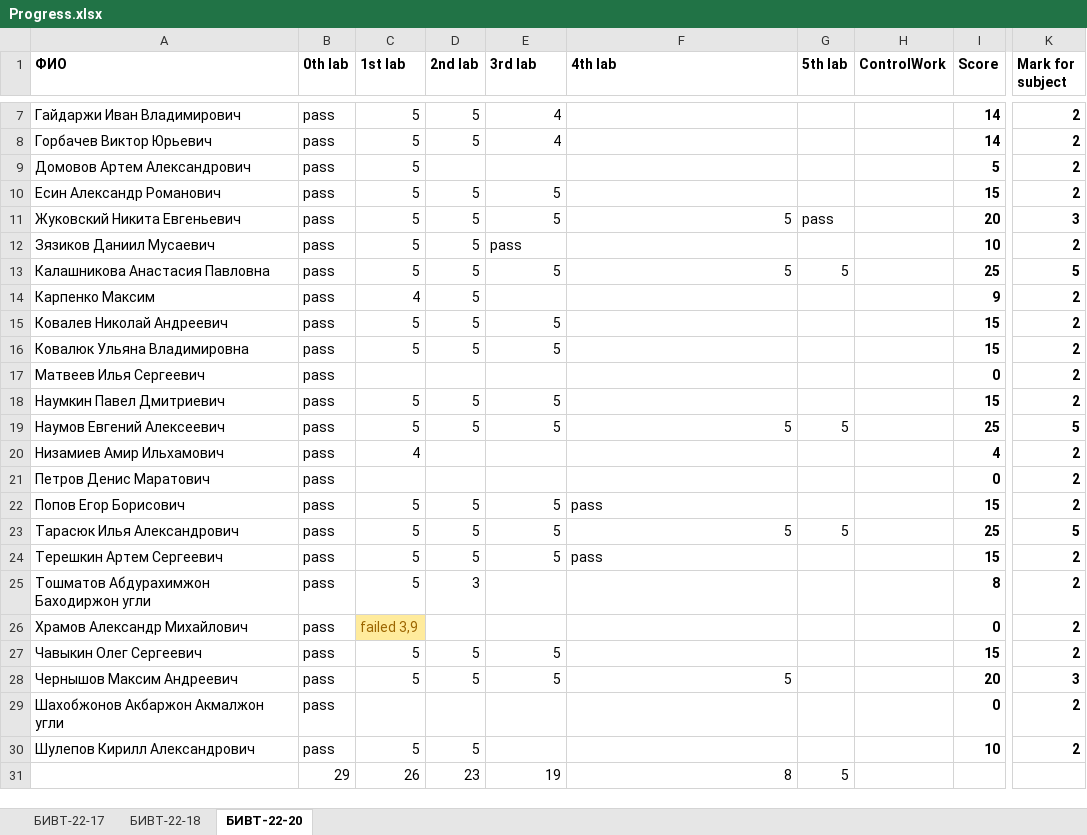
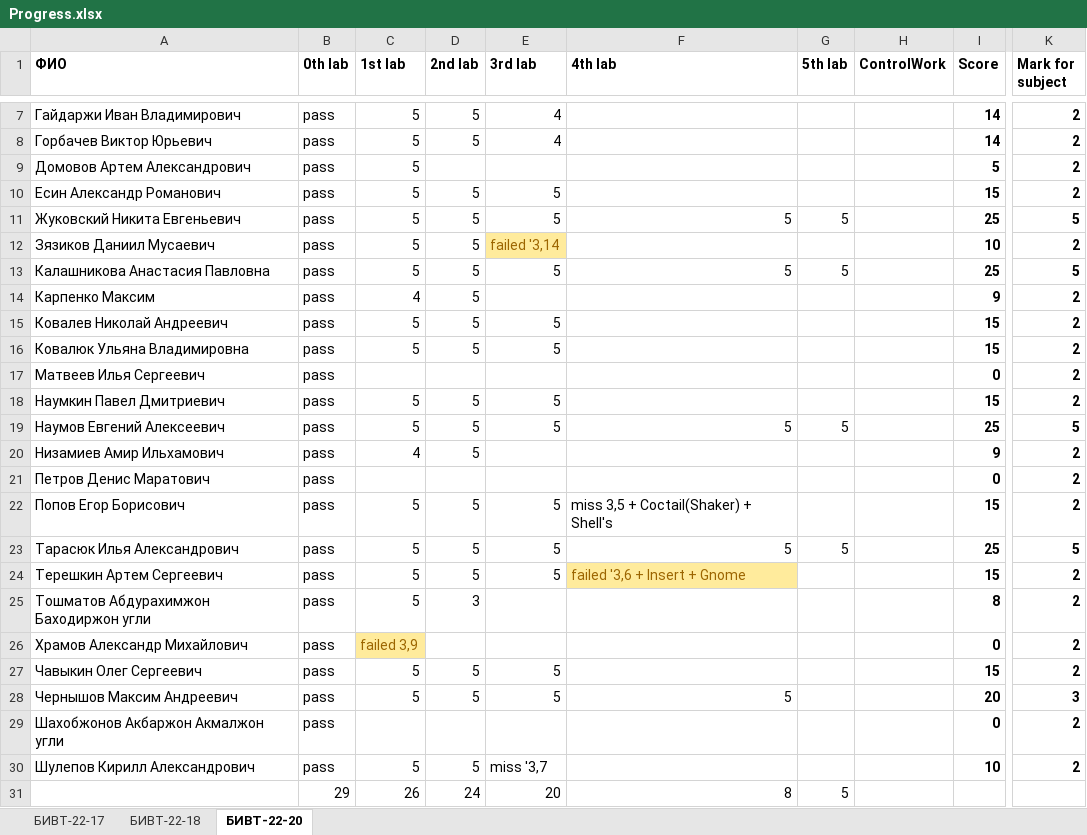
Before and after one commit to NemirovichMark/1st_Lesson, an Excel workbook: Progress.xlsx, sheet БИВТ-22-20, drawn as a sheet; only a part is shown, gaps mark what is left out; values as stored, in another font and other column widths than the file's, no borders; conditional formats not drawn; the diff names each change by its address in the sheet, - before the commit and + after, or states it on an @@ line.

Commit message:
Add files via upload

```diff
--- a/Progress.xlsx (sheet БИВТ-22-20)
+++ b/Progress.xlsx (sheet БИВТ-22-20)
-G11 (5th lab): pass
+G11 (5th lab): 5
-I11 (Score): 20
+I11 (Score): 25
-K11 (Mark for subject): 3
+K11 (Mark for subject): 5
-E12 (3rd lab): pass
+E12 (3rd lab): failed '3,14
@@ E12 fill: none → #FFEB9C, text colour: black → #9C6500 @@
-D20 (2nd lab): (empty)
+D20 (2nd lab): 5
-I20 (Score): 4
+I20 (Score): 9
-F22 (4th lab): pass
+F22 (4th lab): miss 3,5 + Coctail(Shaker) + Shell's
-F24 (4th lab): pass
+F24 (4th lab): failed '3,6 + Insert + Gnome
@@ F24 fill: none → #FFEB9C, text colour: black → #9C6500 @@
-E30 (3rd lab): (empty)
+E30 (3rd lab): miss '3,7
-D31 (2nd lab): 23
+D31 (2nd lab): 24
-E31 (3rd lab): 19
+E31 (3rd lab): 20
```
